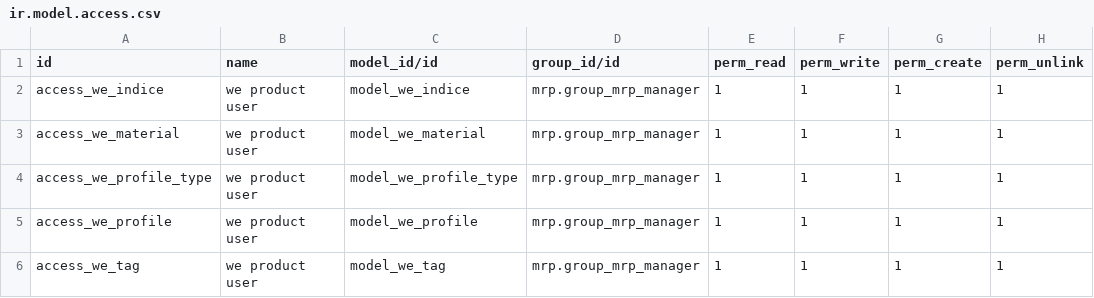
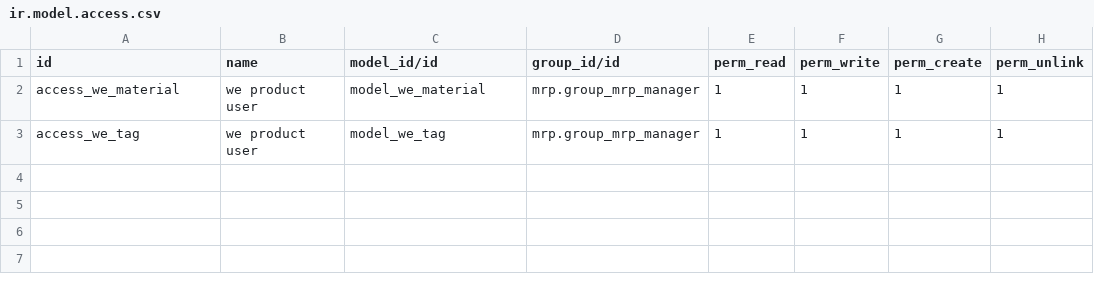
Before and after one commit to jcambert/weMetalProduct, a CSV file: security/ir.model.access.csv, drawn as a sheet; the diff names each change by its address in the sheet, - before the commit and + after, or states it on an @@ line.

```diff
--- a/security/ir.model.access.csv
+++ b/security/ir.model.access.csv
-row 2: access_we_indice | we product user | model_we_indice | mrp.group_mrp_manager | 1 | 1 | 1 | 1
-row 4: access_we_profile_type | we product user | model_we_profile_type | mrp.group_mrp_manager | 1 | 1 | 1 | 1
-row 5: access_we_profile | we product user | model_we_profile | mrp.group_mrp_manager | 1 | 1 | 1 | 1
```
Also changed, not shown: 19 other files.
